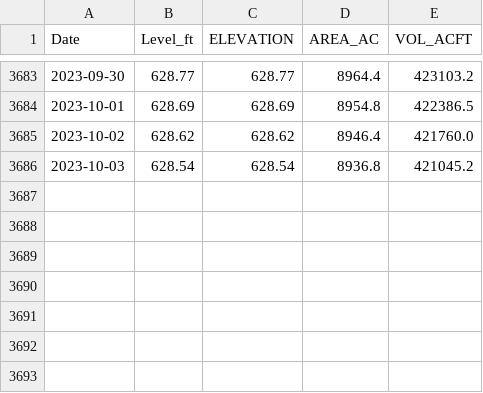
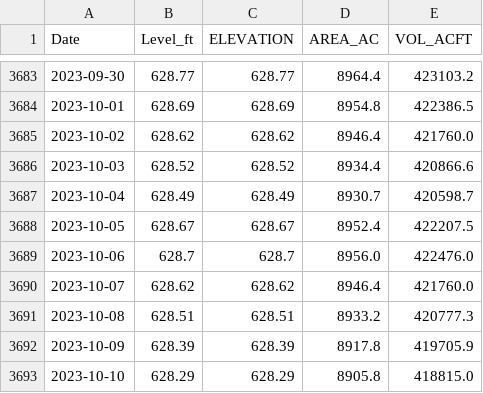
Before and after one commit to bthaman/usgs_lake_levels, a CSV file: travis.csv, drawn as a sheet; only a part is shown, gaps mark what is left out.

```diff
--- a/travis.csv
+++ b/travis.csv
@@ -3685,2 +3685,9 @@ Date,Level_ft,ELEVATION,AREA_AC,VOL_ACFT
 2023-10-02,628.62,628.62,8946.4,421760.0
-2023-10-03,628.54,628.54,8936.8,421045.2
+2023-10-03,628.52,628.52,8934.4,420866.6
+2023-10-04,628.49,628.49,8930.7,420598.7
+2023-10-05,628.67,628.67,8952.4,422207.5
+2023-10-06,628.7,628.7,8956.0,422476.0
+2023-10-07,628.62,628.62,8946.4,421760.0
+2023-10-08,628.51,628.51,8933.2,420777.3
+2023-10-09,628.39,628.39,8917.8,419705.9
+2023-10-10,628.29,628.29,8905.8,418815.0
```
Also changed, not shown: Travis.08154500.1943-2018.csv, 4 other files.
